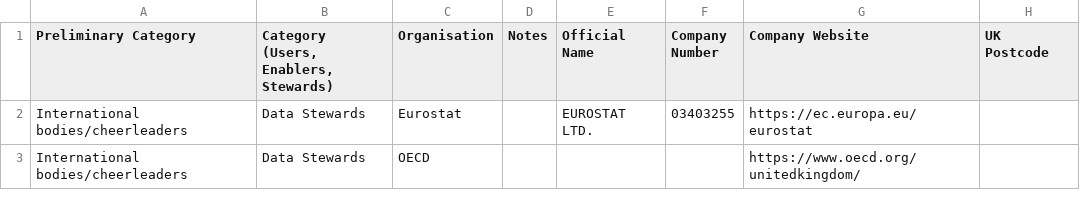
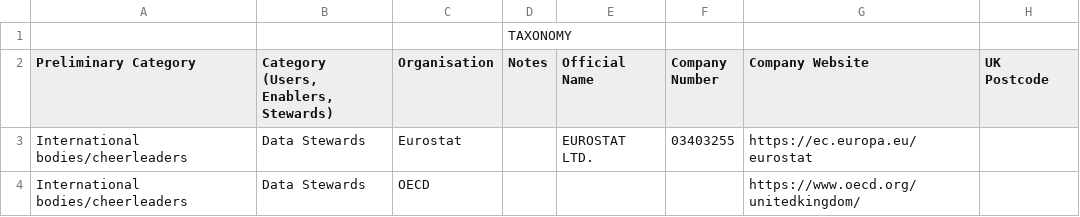
Before and after one commit to opnprd/uk-data-landscape, a CSV file: companies.csv, drawn as a sheet; only a part is shown; the diff names each change by its address in the sheet, - before the commit and + after, or states it on an @@ line.

Commit message:
Flat: latest data (2021-07-13T13:06:10.032Z) {   "date": "2021-07-13T13:06:10.032Z",   "files": [     {       "name": "companies.csv",       "deltaBytes": 16,       "source": "https://docs.google.com/spreadsheets/u/0/d/1O-lVLR-QVykZ-cq7PlpLzjZGNpEcWaoq5b-ZnGpZWR0/export?format=csv&id=1O-lVLR-QVykZ-cq7PlpLzjZGNpEcWaoq5b-ZnGpZWR0&gid=0"     }   ] }

```diff
--- a/companies.csv
+++ b/companies.csv
+row 1:  |  |  | TAXONOMY
```
